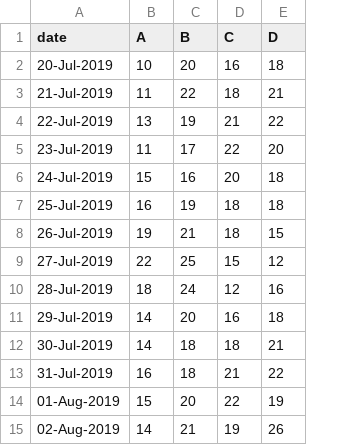
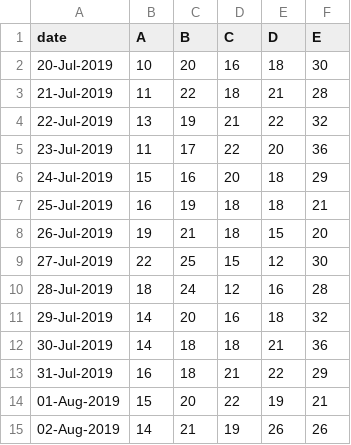
Before and after one commit to ylaw2010/Royeconomic, a CSV file: data.csv, drawn as a sheet; the diff names each change by its address in the sheet, - before the commit and + after, or states it on an @@ line.

Commit message:
Update data.csv

```diff
--- a/data.csv
+++ b/data.csv
+column F (E), rows 2-15: 30 | 28 | 32 | 36 | 29 | 21 | 20 | 30 | 28 | 32 | 36 | 29 | 21 | 26
```
